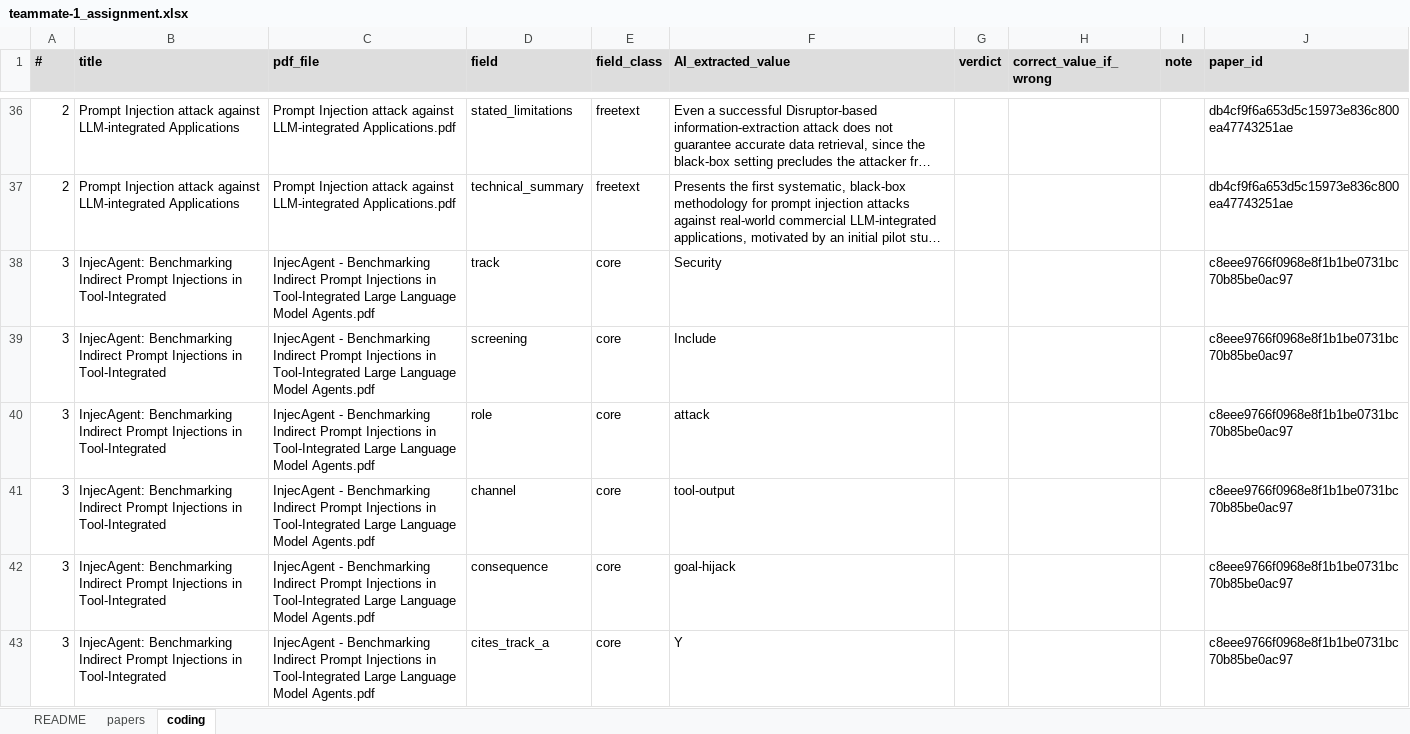
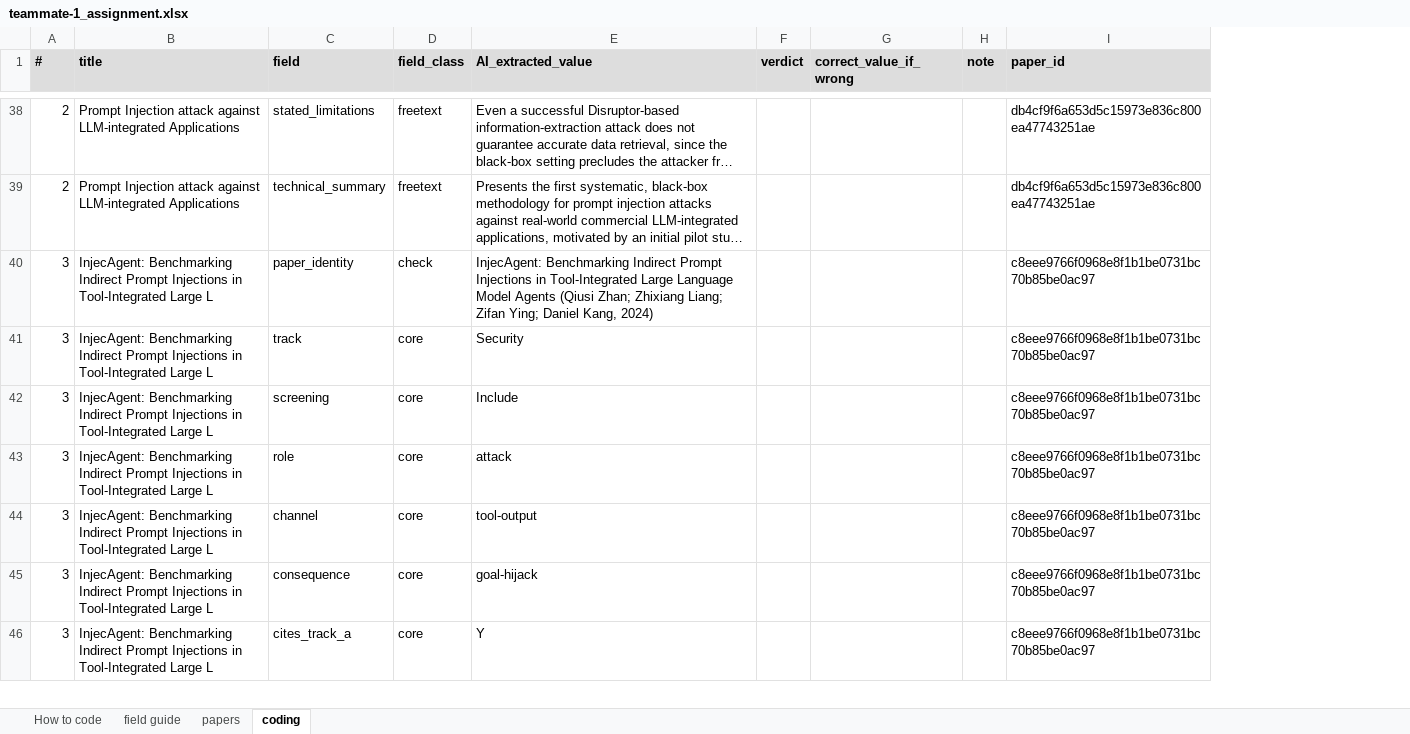
Before and after one commit to Nyamtulla/context_poison, an Excel workbook: verification/packs/teammate-1_assignment.xlsx, sheet coding, drawn as a sheet; only a part is shown, gaps mark what is left out; long unchanged cells end in …; values as stored, in another font and other column widths than the file's, no borders; removed rows and columns are numbered as before the commit, all else as after; the diff covers the shown part only; the diff names each change by its address in the sheet, - before the commit and + after, or states it on an @@ line.

```diff
--- a/verification/packs/teammate-1_assignment.xlsx (sheet coding)
+++ b/verification/packs/teammate-1_assignment.xlsx (sheet coding)
-sheet tab: README
+sheet tab: How to code
+sheet tab: field guide
-column C (pdf_file), rows 36-43: Prompt Injection attack against LLM-integrated Applications.pdf | Prompt Injection attack against LLM-integrated Applications.pdf | InjecAgent - Benchmarking Indirect Prompt Injections in Tool-Integrated Large Language Model Agents.pdf | InjecAgent - Benchmarking Indirect Prompt Injections in Tool-Integrated Large Language Model Agents.pdf | InjecAgent - Benchmarking Indirect Prompt Injections in Tool-Integrated Large Language Model Agents.pdf | InjecAgent - Benchmarking Indirect Prompt Injections in Tool-Integrated Large Language Model Agents.pdf | InjecAgent - Benchmarking Indirect Prompt Injections in Tool-Integrated Large Language Model Agents.pdf | InjecAgent - Benchmarking Indirect Prompt Injections in Tool-Integrated Large Language Model Agents.pdf
+row 40: 3 | InjecAgent: Benchmarking Indirect Prompt Injections in Tool-Integrated Large L | paper_identity | check | InjecAgent: Benchmarking Indirect Prompt Injections in Tool-Integrated Large Language Model Agents (Qiusi Zhan; Zhixiang Liang; Zifan Ying; Daniel Kang, 2024) |  |  |  | c8eee9766f0968e8f1b1be0731bc70b85be0ac97
-B41:B46 (title): …in Tool-Integrated
+B41:B46 (title): …in Tool-Integrated Large L
```
Also changed, not shown: 19 added rows and 210 edited cells elsewhere in this sheet, sheet How to code, sheet papers, 4 other files.
